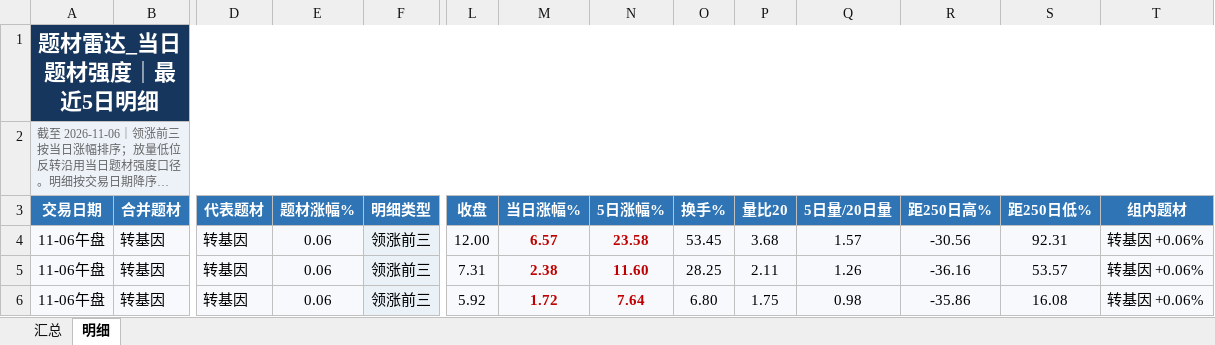
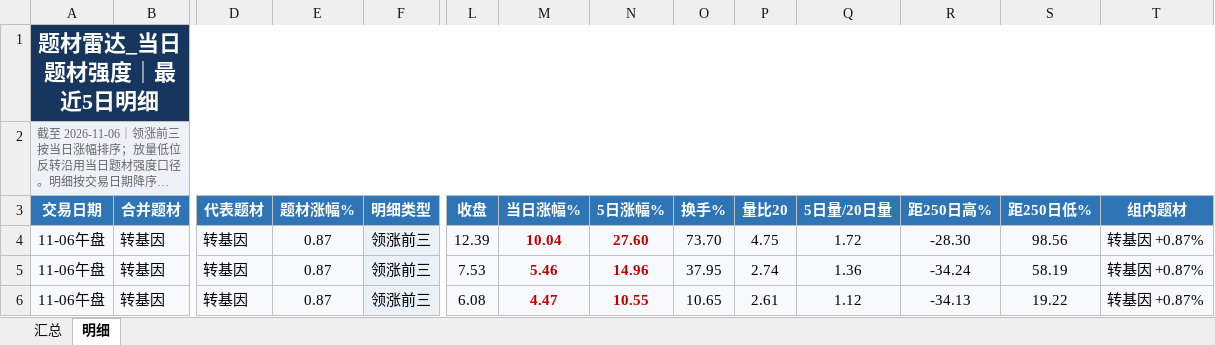
Before and after one commit to nancybhc/a-share-blast-lab, an Excel workbook: data/theme_strength_latest.xlsx, sheet 明细, drawn as a sheet; only a part is shown, gaps mark what is left out; long unchanged cells end in …; values as stored, in another font and other column widths than the file's, no borders; the diff covers the shown part only; the diff names each change by its address in the sheet, - before the commit and + after, or states it on an @@ line.

```diff
--- a/data/theme_strength_latest.xlsx (sheet 明细)
+++ b/data/theme_strength_latest.xlsx (sheet 明细)
-E4:E6 (题材涨幅%): 0.06
+E4:E6 (题材涨幅%): 0.87
-L4 (收盘): 12.00
+L4 (收盘): 12.39
-M4 (当日涨幅%): 6.57
+M4 (当日涨幅%): 10.04
-N4 (5日涨幅%): 23.58
+N4 (5日涨幅%): 27.60
-O4 (换手%): 53.45
+O4 (换手%): 73.70
-P4 (量比20): 3.68
+P4 (量比20): 4.75
-Q4 (5日量/20日量): 1.57
+Q4 (5日量/20日量): 1.72
-R4 (距250日高%): -30.56
+R4 (距250日高%): -28.30
-S4 (距250日低%): 92.31
+S4 (距250日低%): 98.56
-T4:T6 (组内题材): 转基因 +0.06%
+T4:T6 (组内题材): 转基因 +0.87%
-L5 (收盘): 7.31
+L5 (收盘): 7.53
-M5 (当日涨幅%): 2.38
+M5 (当日涨幅%): 5.46
-N5 (5日涨幅%): 11.60
+N5 (5日涨幅%): 14.96
-O5 (换手%): 28.25
+O5 (换手%): 37.95
-P5 (量比20): 2.11
+P5 (量比20): 2.74
-Q5 (5日量/20日量): 1.26
+Q5 (5日量/20日量): 1.36
-R5 (距250日高%): -36.16
+R5 (距250日高%): -34.24
-S5 (距250日低%): 53.57
+S5 (距250日低%): 58.19
-L6 (收盘): 5.92
+L6 (收盘): 6.08
-M6 (当日涨幅%): 1.72
+M6 (当日涨幅%): 4.47
-N6 (5日涨幅%): 7.64
+N6 (5日涨幅%): 10.55
-O6 (换手%): 6.80
+O6 (换手%): 10.65
-P6 (量比20): 1.75
+P6 (量比20): 2.61
-Q6 (5日量/20日量): 0.98
+Q6 (5日量/20日量): 1.12
-R6 (距250日高%): -35.86
+R6 (距250日高%): -34.13
-S6 (距250日低%): 16.08
+S6 (距250日低%): 19.22
```
Also changed, not shown: 7 added rows, 14 removed rows and 60 edited cells elsewhere in this sheet, sheet 汇总, 8 other files.
